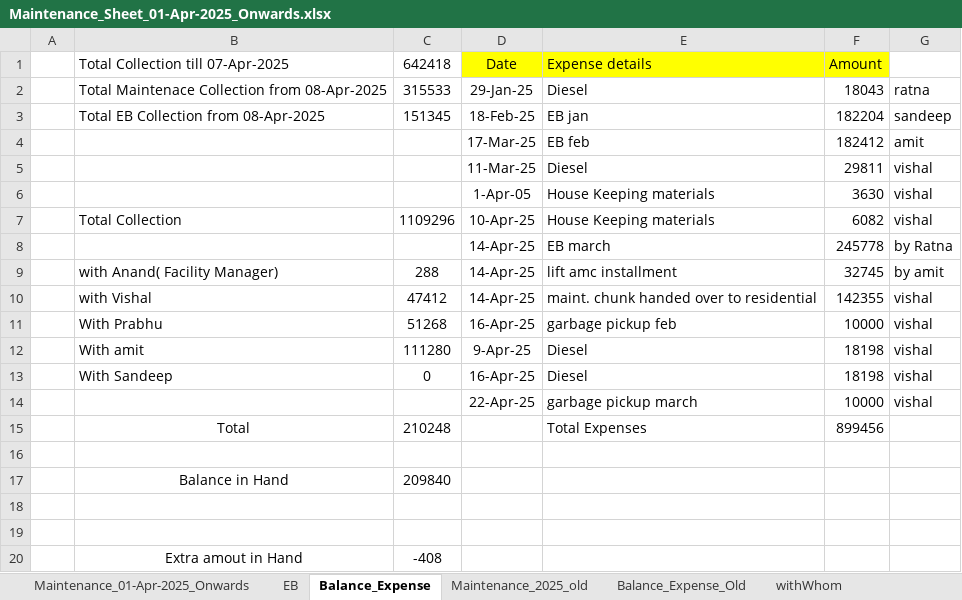
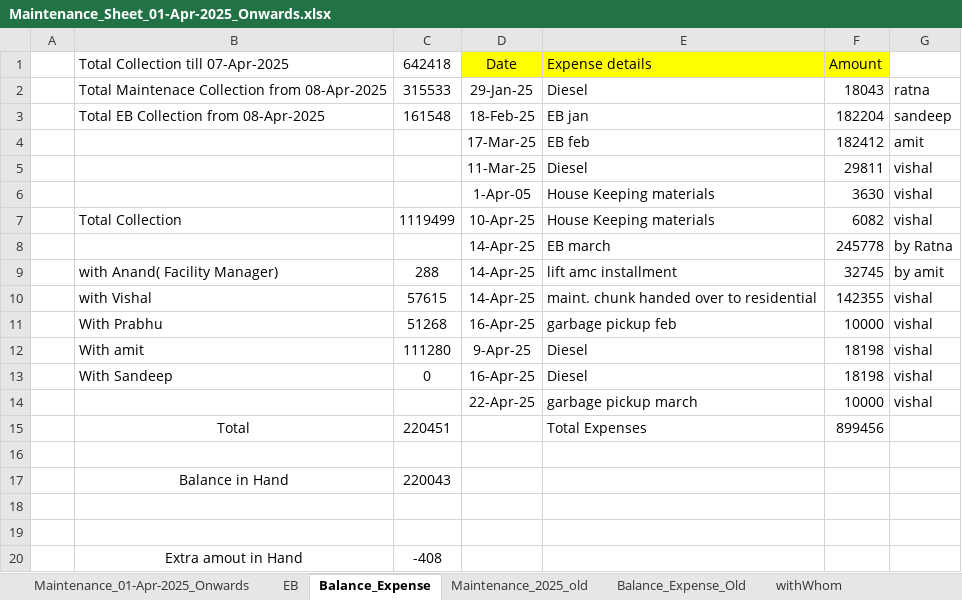
Before and after one commit to oxygenmall/maintenance, an Excel workbook: Maintenance_Sheet_01-Apr-2025_Onwards.xlsx, sheet Balance_Expense, drawn as a sheet; values as stored, in another font and other column widths than the file's, no borders; the diff names each change by its address in the sheet, - before the commit and + after, or states it on an @@ line.

```diff
--- a/Maintenance_Sheet_01-Apr-2025_Onwards.xlsx (sheet Balance_Expense)
+++ b/Maintenance_Sheet_01-Apr-2025_Onwards.xlsx (sheet Balance_Expense)
-C3: 151345
+C3: 161548
-C7: 1109296
+C7: 1119499
-C10: 47412
+C10: 57615
-C15: 210248
+C15: 220451
-C17: 209840
+C17: 220043
```
Also changed, not shown: sheet EB, 1 other file.
